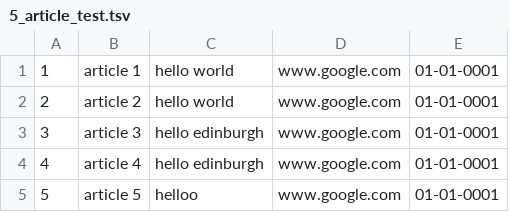
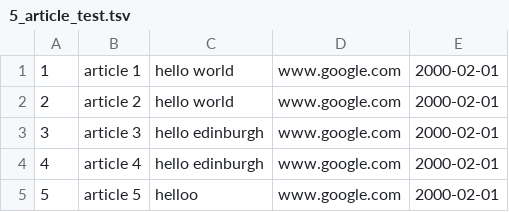
Before and after one commit to timhuijsmans1/search_engine, a TSV file: indexing/article_data/5_article_test.tsv, drawn as a sheet.

```diff
--- a/indexing/article_data/5_article_test.tsv
+++ b/indexing/article_data/5_article_test.tsv
@@ -1,5 +1,5 @@
-1	article 1	hello world	www.google.com	01-01-0001
-2	article 2	hello world	www.google.com	01-01-0001
-3	article 3	hello edinburgh	www.google.com	01-01-0001
-4	article 4	hello edinburgh	www.google.com	01-01-0001
-5	article 5	helloo	www.google.com	01-01-0001
+1	article 1	hello world	www.google.com	2000-02-01
+2	article 2	hello world	www.google.com	2000-02-01
+3	article 3	hello edinburgh	www.google.com	2000-02-01
+4	article 4	hello edinburgh	www.google.com	2000-02-01
+5	article 5	helloo	www.google.com	2000-02-01
```
Also changed, not shown: 8 other files.
